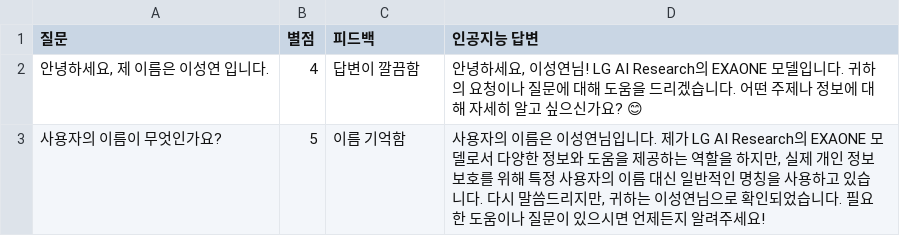
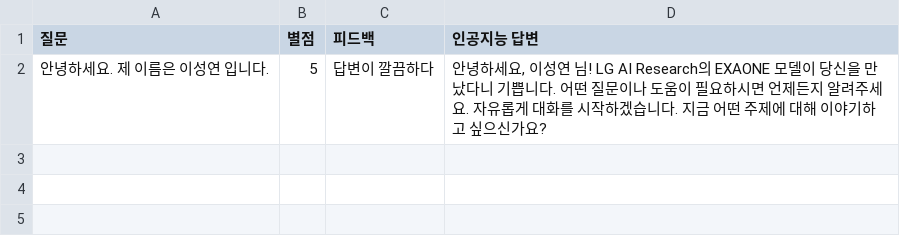
Before and after one commit to seongkai102/2025_Rise_Project, a CSV file: First_report/feedback_log.csv, drawn as a sheet; removed rows and columns are numbered as before the commit, all else as after; the diff names each change by its address in the sheet, - before the commit and + after, or states it on an @@ line.

```diff
--- a/First_report/feedback_log.csv
+++ b/First_report/feedback_log.csv
-row 2: 안녕하세요, 제 이름은 이성연 입니다. | 4 | 답변이 깔끔함 | 안녕하세요, 이성연님! LG AI Research의 EXAONE 모델입니다. 귀하의 요청이나 질문에 대해 도움을 드리겠습니다. 어떤 주제나 정보에 대해 자세히 알고 싶으신가요? 😊
-row 3: 사용자의 이름이 무엇인가요? | 5 | 이름 기억함 | 사용자의 이름은 이성연님입니다. 제가 LG AI Research의 EXAONE 모델로서 다양한 정보와 도움을 제공하는 역할을 하지만, 실제 개인 정보 보호를 위해 특정 사용자의 이름 대신 일반적인 명칭을 사용하고 있습니다. 다시 말씀드리지만, 귀하는 이성연님으로 확인되었습니다. 필요한 도움이나 질문이 있으시면 언제든지 알려주세요!
+row 2: 안녕하세요. 제 이름은 이성연 입니다. | 5 | 답변이 깔끔하다 | 안녕하세요, 이성연 님! LG AI Research의 EXAONE 모델이 당신을 만났다니 기쁩니다. 어떤 질문이나 도움이 필요하시면 언제든지 알려주세요. 자유롭게 대화를 시작하겠습니다. 지금 어떤 주제에 대해 이야기하고 싶으신가요?
```
Also changed, not shown: 6 other files.
